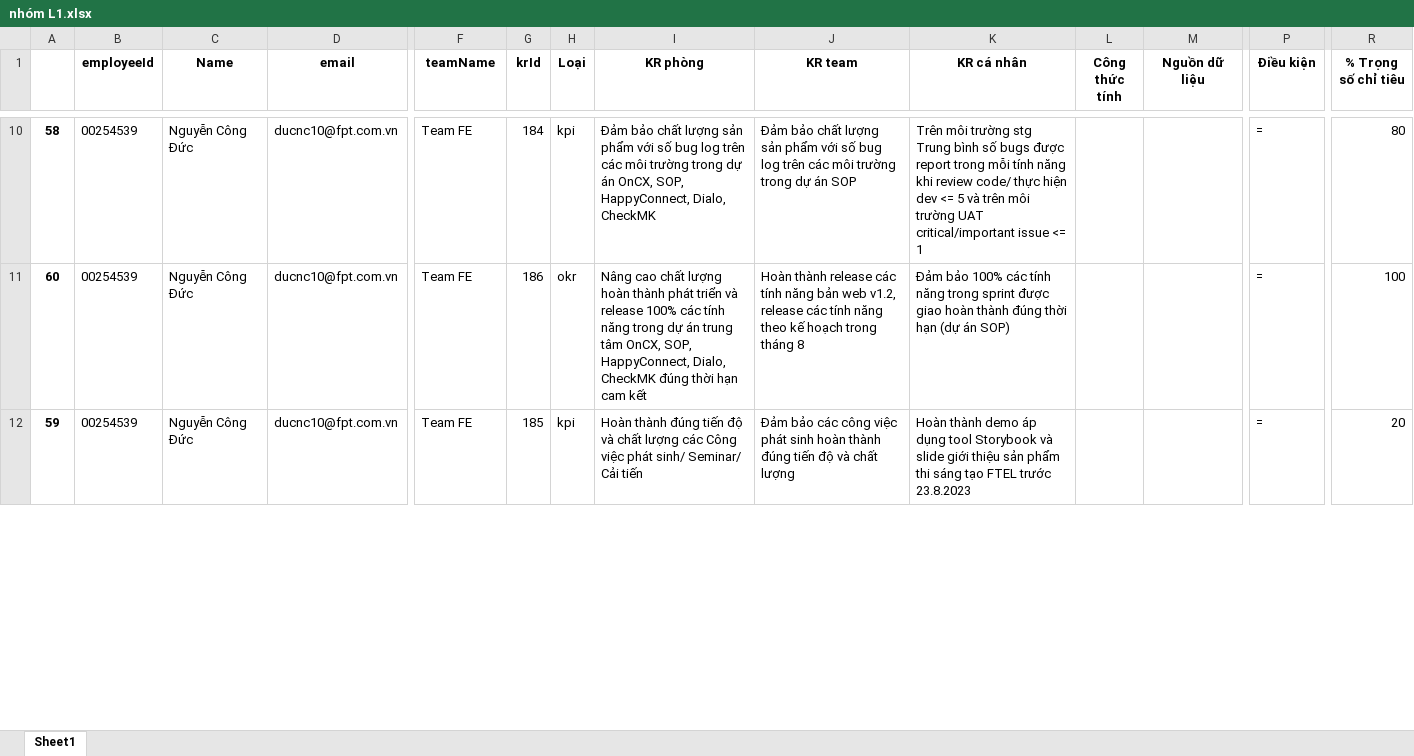
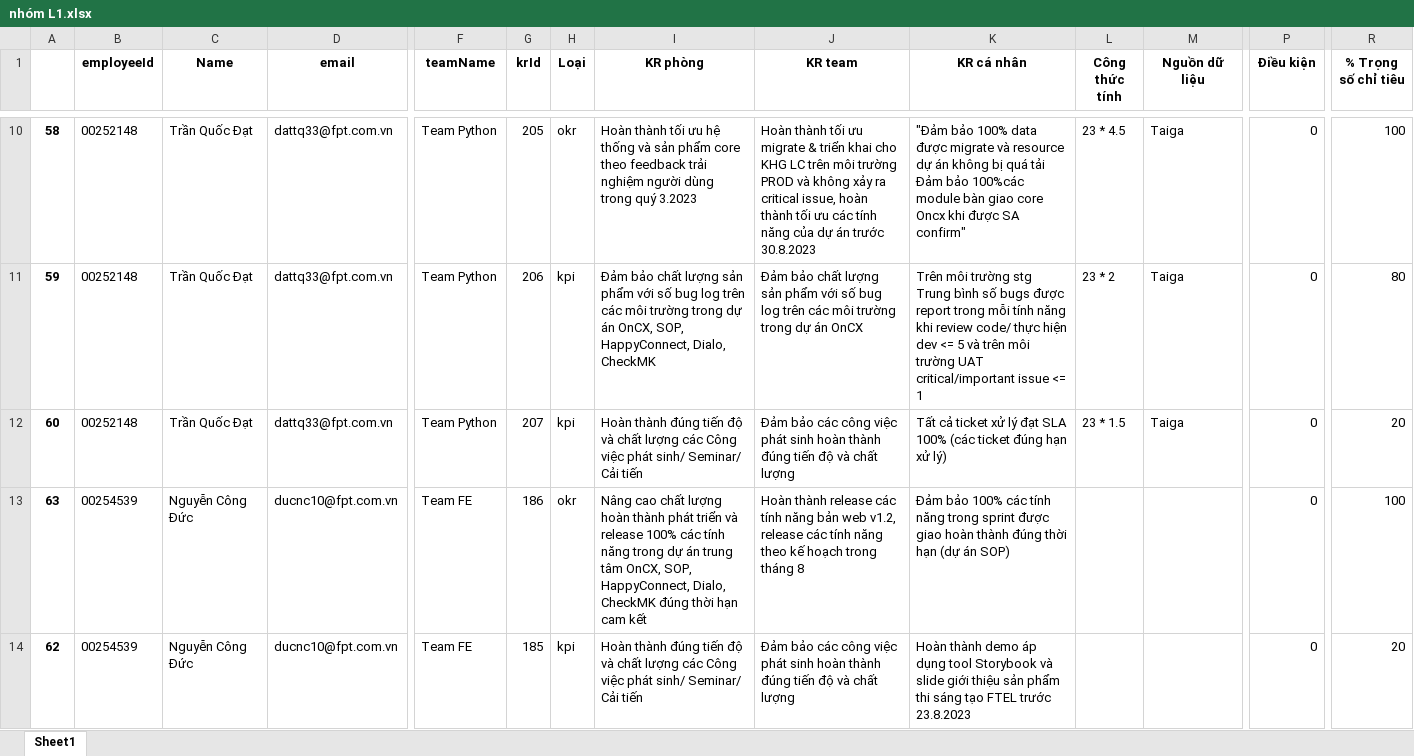
Before and after one commit to Giangphhe228/HRtool, an Excel workbook: kpiExcelSheet/nhóm L1.xlsx, sheet Sheet1, drawn as a sheet; only a part is shown, gaps mark what is left out; values as stored, in another font and other column widths than the file's, no borders; addresses are those after the commit; rows hold the shown columns only; the diff covers the shown part only; the diff names each change by its address in the sheet, - before the commit and + after, or states it on an @@ line.

```diff
--- a/kpiExcelSheet/nhóm L1.xlsx (sheet Sheet1)
+++ b/kpiExcelSheet/nhóm L1.xlsx (sheet Sheet1)
-B10 (employeeId): 00254539
+B10 (employeeId): 00252148
-C10 (Name): Nguyễn Công Đức
+C10 (Name): Trần Quốc Đạt
-D10 (email): ducnc10@fpt.com.vn
+D10 (email): dattq33@fpt.com.vn
-F10 (teamName): Team FE
+F10 (teamName): Team Python
-G10 (krId): 184
+G10 (krId): 205
-H10 (Loại): kpi
+H10 (Loại): okr
-I10 (KR phòng): Đảm bảo chất lượng sản phẩm với số bug log trên các môi trường trong dự án OnCX, SOP, HappyConnect, Dialo, CheckMK
+I10 (KR phòng): Hoàn thành tối ưu hệ thống và sản phẩm core theo feedback trải nghiệm người dùng trong quý 3.2023
-J10 (KR team): Đảm bảo chất lượng sản phẩm với số bug log trên các môi trường trong dự án SOP
+J10 (KR team): Hoàn thành tối ưu migrate & triển khai cho KHG LC trên môi trường PROD và không xảy ra critical issue, hoàn thành tối ưu các tính năng của dự án trước 30.8.2023
-K10 (KR cá nhân): Trên môi trường stg Trung bình số bugs được report trong mỗi tính năng khi review code/ thực hiện dev <= 5 và trên môi trường UAT critical/important issue <= 1
+K10 (KR cá nhân): "Đảm bảo 100% data được migrate và resource dự án không bị quá tải Đảm bảo 100%các module bàn giao core Oncx khi được SA confirm"
-L10 (Công thức tính): (empty)
+L10 (Công thức tính): 23 * 4.5
-M10 (Nguồn dữ liệu): (empty)
+M10 (Nguồn dữ liệu): Taiga
-P10 (Điều kiện): =
+P10 (Điều kiện): 0
-R10 (% Trọng số chỉ tiêu): 80
+R10 (% Trọng số chỉ tiêu): 100
+row 11: 59 | 00252148 | Trần Quốc Đạt | dattq33@fpt.com.vn | Team Python | 206 | kpi | Đảm bảo chất lượng sản phẩm với số bug log trên các môi trường trong dự án OnCX, SOP, HappyConnect, Dialo, CheckMK | Đảm bảo chất lượng sản phẩm với số bug log trên các môi trường trong dự án OnCX | Trên môi trường stg Trung bình số bugs được report trong mỗi tính năng khi review code/ thực hiện dev <= 5 và trên môi trường UAT critical/important issue <= 1 | 23 * 2 | Taiga | 0 | 80
+row 12: 60 | 00252148 | Trần Quốc Đạt | dattq33@fpt.com.vn | Team Python | 207 | kpi | Hoàn thành đúng tiến độ và chất lượng các Công việc phát sinh/ Seminar/ Cải tiến | Đảm bảo các công việc phát sinh hoàn thành đúng tiến độ và chất lượng | Tất cả ticket xử lý đạt SLA 100% (các ticket đúng hạn xử lý) | 23 * 1.5 | Taiga | 0 | 20
-A13: 60
+A13: 63
-P13:P14 (Điều kiện): =
+P13:P14 (Điều kiện): 0
-A14: 59
+A14: 62
```
Also changed, not shown: 6 added rows, 5 removed rows and 70 edited cells elsewhere in this sheet, 1 other file.
